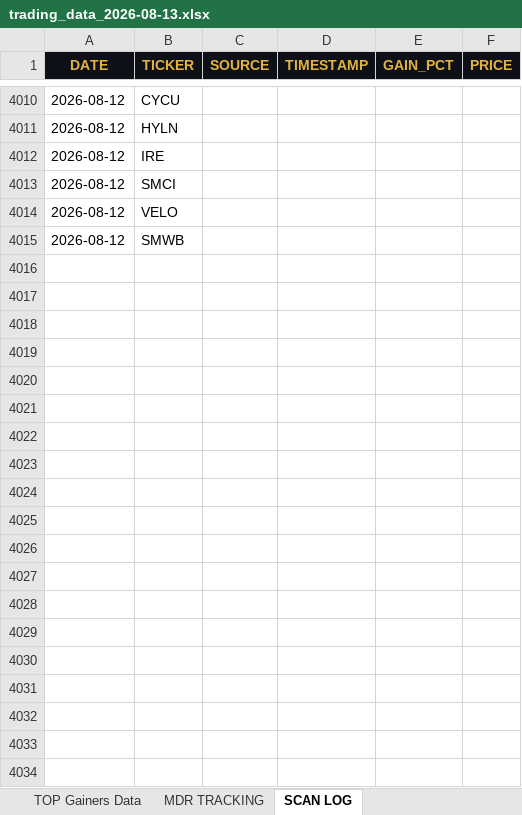
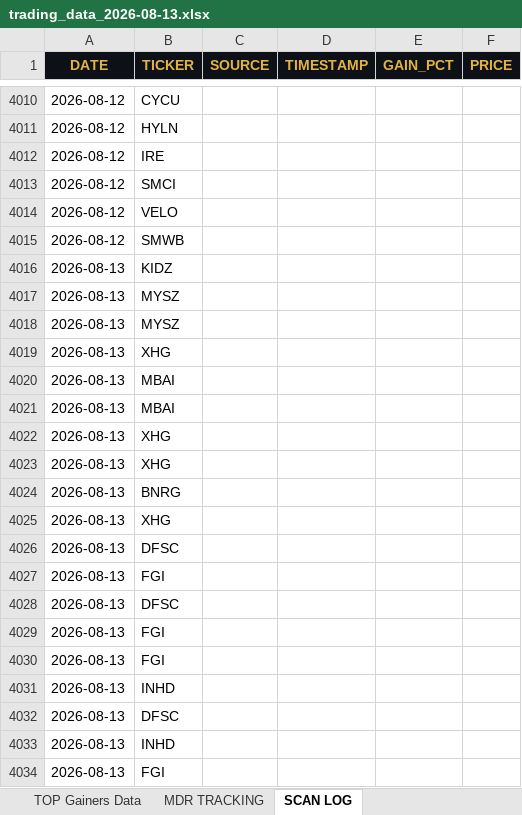
Before and after one commit to cmletsch/trading-system, an Excel workbook: data/trading_data_2026-08-13.xlsx, sheet SCAN LOG, drawn as a sheet; only a part is shown, gaps mark what is left out; values as stored, in another font and other column widths than the file's, no borders; the diff covers the shown part only; the diff names each change by its address in the sheet, - before the commit and + after, or states it on an @@ line.

```diff
--- a/data/trading_data_2026-08-13.xlsx (sheet SCAN LOG)
+++ b/data/trading_data_2026-08-13.xlsx (sheet SCAN LOG)
+row 4016: 2026-08-13 | KIDZ
+row 4017: 2026-08-13 | MYSZ
+row 4018: 2026-08-13 | MYSZ
+row 4019: 2026-08-13 | XHG
+row 4020: 2026-08-13 | MBAI
+row 4021: 2026-08-13 | MBAI
+row 4022: 2026-08-13 | XHG
+row 4023: 2026-08-13 | XHG
+row 4024: 2026-08-13 | BNRG
+row 4025: 2026-08-13 | XHG
+row 4026: 2026-08-13 | DFSC
+row 4027: 2026-08-13 | FGI
+row 4028: 2026-08-13 | DFSC
+row 4029: 2026-08-13 | FGI
+row 4030: 2026-08-13 | FGI
+row 4031: 2026-08-13 | INHD
+row 4032: 2026-08-13 | DFSC
+row 4033: 2026-08-13 | INHD
+row 4034: 2026-08-13 | FGI
```
Also changed, not shown: 127 added rows elsewhere in this sheet, sheet MDR TRACKING, sheet TOP Gainers Data, 2 other files.
